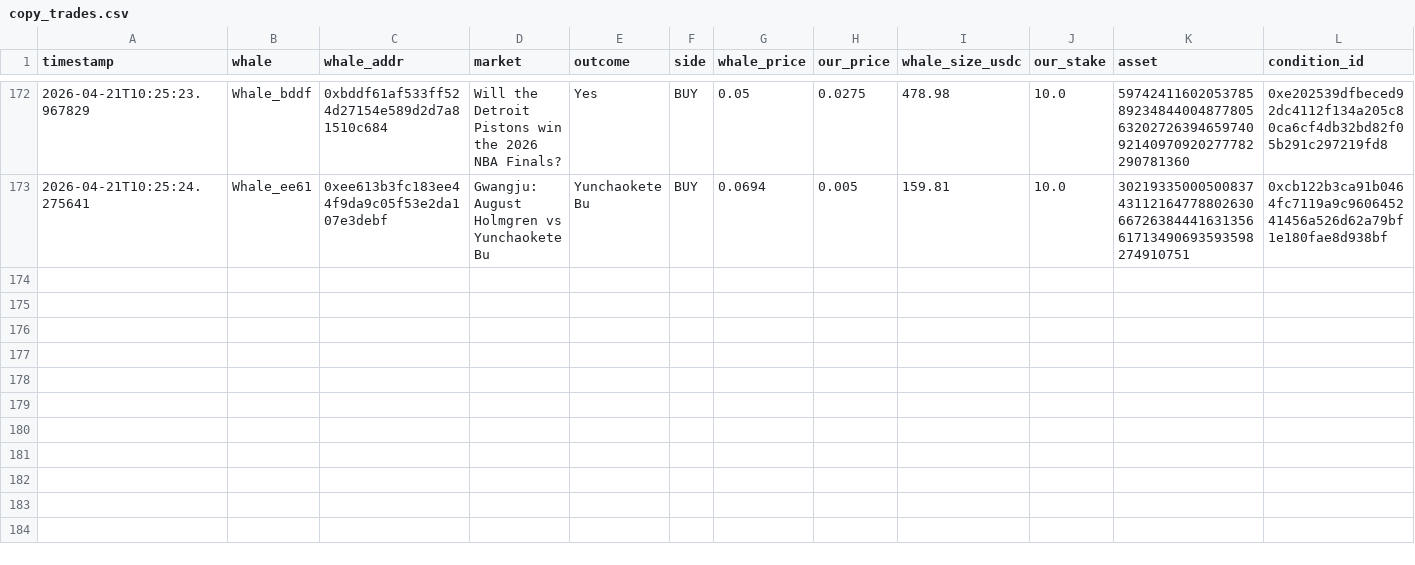
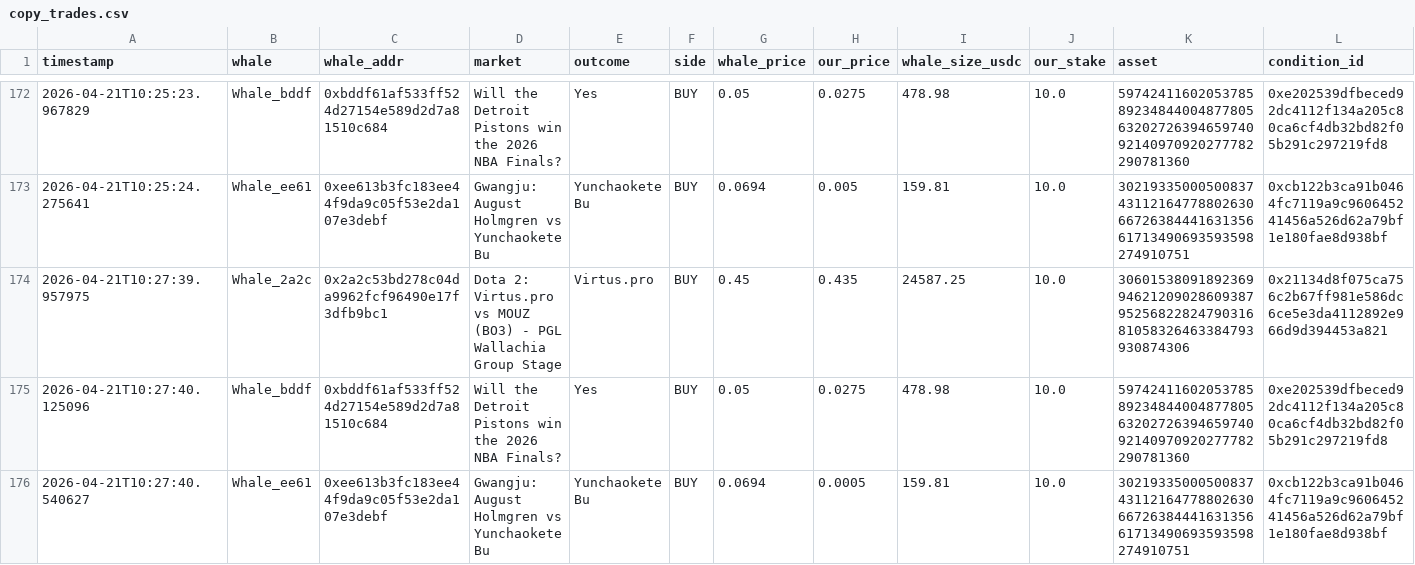
Before and after one commit to hectorm17/polymarket-tracker, a CSV file: copy_trades.csv, drawn as a sheet; only a part is shown, gaps mark what is left out; rows hold the shown columns only; the diff names each change by its address in the sheet, - before the commit and + after, or states it on an @@ line.

Commit message:
auto: update copy_trades.csv 10:27

```diff
--- a/copy_trades.csv
+++ b/copy_trades.csv
+row 174: 2026-04-21T10:27:39.957975 | Whale_2a2c | 0x2a2c53bd278c04da9962fcf96490e17f3dfb9bc1 | Dota 2: Virtus.pro vs MOUZ (BO3) - PGL Wallachia Group Stage | Virtus.pro | BUY | 0.45 | 0.435 | 24587.25 | 10.0 | 30601538091892369946212090286093879525682282479031681058326463384793930874306 | 0x21134d8f075ca756c2b67ff981e586dc6ce5e3da4112892e966d9d394453a821
+row 175: 2026-04-21T10:27:40.125096 | Whale_bddf | 0xbddf61af533ff524d27154e589d2d7a81510c684 | Will the Detroit Pistons win the 2026 NBA Finals? | Yes | BUY | 0.05 | 0.0275 | 478.98 | 10.0 | 59742411602053785892348440048778056320272639465974092140970920277782290781360 | 0xe202539dfbeced92dc4112f134a205c80ca6cf4db32bd82f05b291c297219fd8
+row 176: 2026-04-21T10:27:40.540627 | Whale_ee61 | 0xee613b3fc183ee44f9da9c05f53e2da107e3debf | Gwangju: August Holmgren vs Yunchaokete Bu | Yunchaokete Bu | BUY | 0.0694 | 0.0005 | 159.81 | 10.0 | 30219335000500837431121647788026306672638444163135661713490693593598274910751 | 0xcb122b3ca91b0464fc7119a9c960645241456a526d62a79bf1e180fae8d938bf
```
